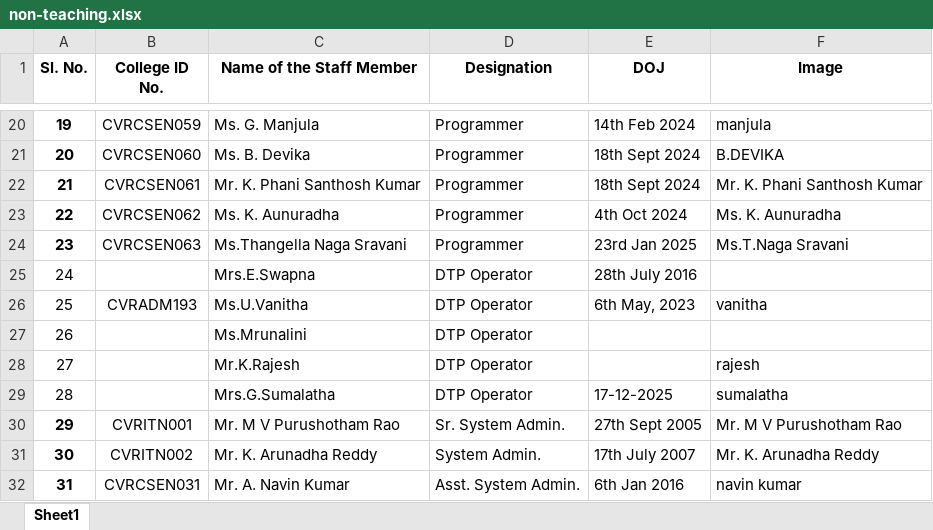
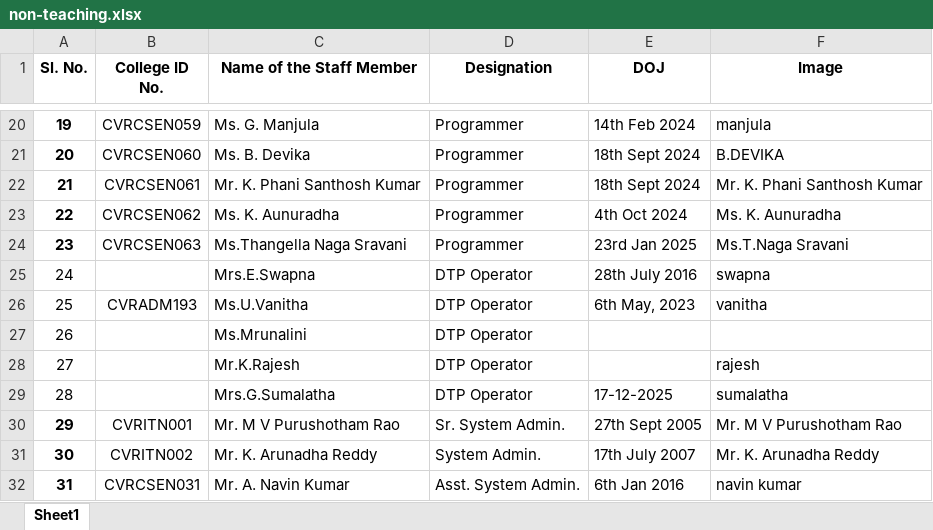
Before and after one commit to cvrcsedept/CVR-CSE, an Excel workbook: public/Data/non-teaching.xlsx, sheet Sheet1, drawn as a sheet; only a part is shown, gaps mark what is left out; values as stored, in another font and other column widths than the file's, no borders; the diff names each change by its address in the sheet, - before the commit and + after, or states it on an @@ line.

```diff
--- a/public/Data/non-teaching.xlsx (sheet Sheet1)
+++ b/public/Data/non-teaching.xlsx (sheet Sheet1)
-F25 (Image): (empty)
+F25 (Image): swapna
```
Also changed, not shown: public/Data/faculty.xlsx, 4 other files.
